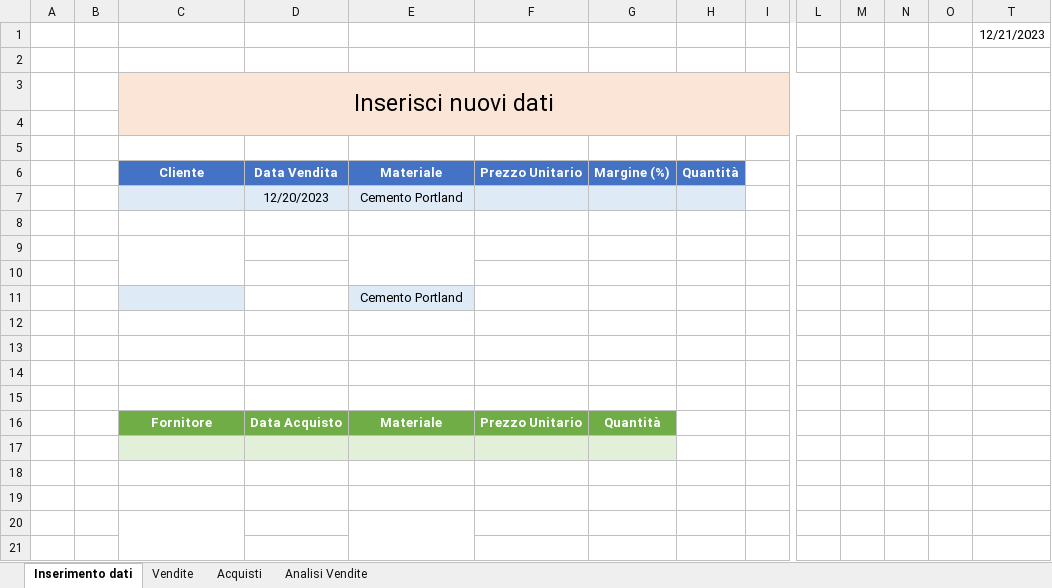
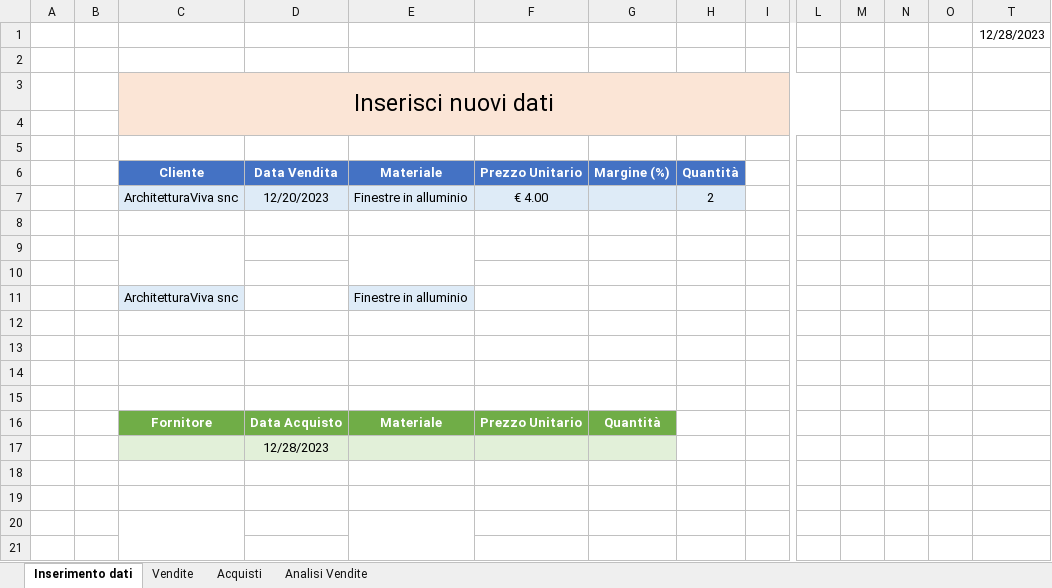
Before and after one commit to Frama91/Capstone-Epicode, an Excel workbook: DataEdilis/Gestione dati e report.xlsm, sheet Inserimento dati, drawn as a sheet; only a part is shown, gaps mark what is left out; values as stored, in another font and other column widths than the file's, no borders; charts and pictures not drawn; removed rows and columns are numbered as before the commit, all else as after; rows hold the shown columns only; the diff names each change by its address in the sheet, - before the commit and + after, or states it on an @@ line.

```diff
--- a/DataEdilis/Gestione dati e report.xlsm (sheet Inserimento dati)
+++ b/DataEdilis/Gestione dati e report.xlsm (sheet Inserimento dati)
-T1: 12/21/2023
+T1: 12/28/2023
-row 7:  |  |  | 12/20/2023 | Cemento Portland
+row 7:  |  | ArchitetturaViva snc | 12/20/2023 | Finestre in alluminio | € 4.00 |  | 2
-row 11:  |  |  |  | Cemento Portland
+row 11:  |  | ArchitetturaViva snc |  | Finestre in alluminio
-D17: (empty)
+D17: 12/28/2023
```
Also changed, not shown: sheet Analisi Vendite, sheet Acquisti, sheet Vendite, charts or pictures, 2 other files.
